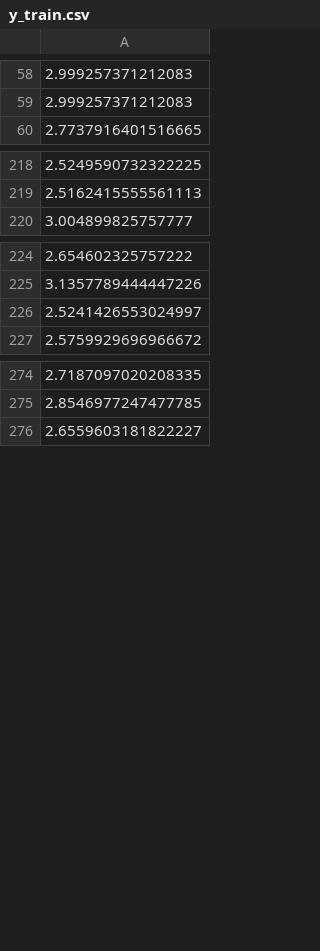
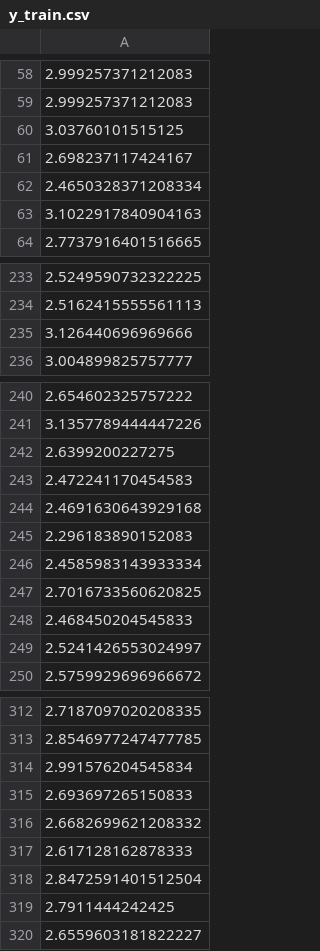
Before and after one commit to Maicius/IntelligentMachine, a CSV file: half_data/y_train.csv, drawn as a sheet; only a part is shown, gaps mark what is left out; the diff covers the shown part only.

```diff
--- a/half_data/y_train.csv
+++ b/half_data/y_train.csv
@@ -59,2 +59,6 @@
 2.999257371212083
+3.03760101515125
+2.698237117424167
+2.4650328371208334
+3.1022917840904163
 2.7737916401516665
@@ -219,2 +234,3 @@
 2.5162415555561113
+3.126440696969666
 3.004899825757777
@@ -225,2 +241,9 @@
 3.1357789444447226
+2.6399200227275
+2.472241170454583
+2.4691630643929168
+2.296183890152083
+2.4585983143933334
+2.7016733560620825
+2.468450204545833
 2.5241426553024997
@@ -275,2 +313,8 @@
 2.8546977247477785
+2.991576204545834
+2.693697265150833
+2.6682699621208332
+2.617128162878333
+2.8472591401512504
+2.7911444242425
 2.6559603181822227
```
Also changed, not shown: 27 added rows elsewhere in this file, 4 other files.
